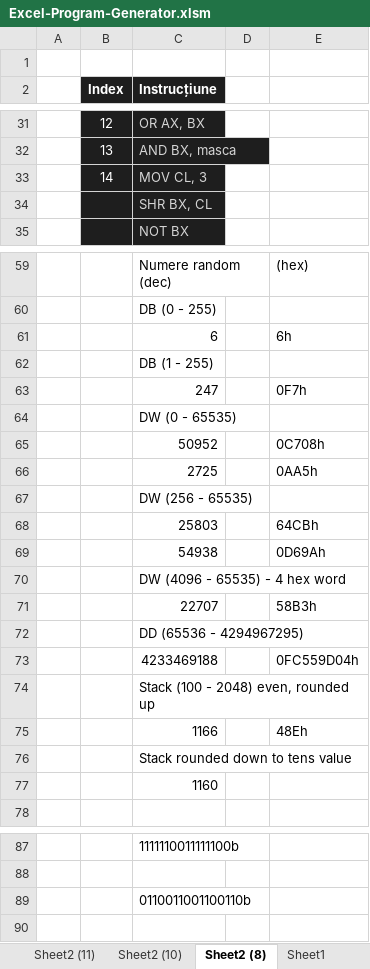
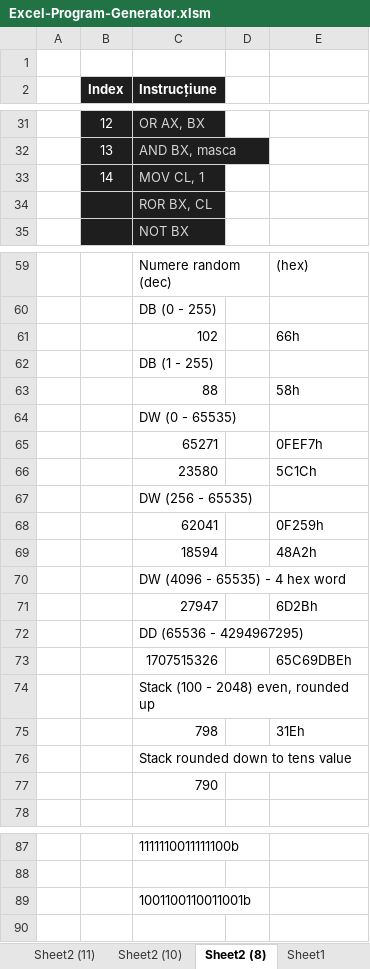
Before and after one commit to alexxmatei/Laborator-Programare-in-Limbaj-de-Asamblare, an Excel workbook: Excel-Program-Generator/Excel-Program-Generator.xlsm, sheet Sheet2 (8), drawn as a sheet; only a part is shown, gaps mark what is left out; values as stored, in another font and other column widths than the file's, no borders; removed rows and columns are numbered as before the commit, all else as after; the diff covers the shown part only; the diff names each change by its address in the sheet, - before the commit and + after, or states it on an @@ line.

```diff
--- a/Excel-Program-Generator/Excel-Program-Generator.xlsm (sheet Sheet2 (8))
+++ b/Excel-Program-Generator/Excel-Program-Generator.xlsm (sheet Sheet2 (8))
-C33 (Instrucțiune): MOV CL, 3
+C33 (Instrucțiune): MOV CL, 1
-C34 (Instrucțiune): SHR BX, CL
+C34 (Instrucțiune): ROR BX, CL
-row 61:  |  | 6 |  | 6h
+row 61:  |  | 102 |  | 66h
-row 63:  |  | 247 |  | 0F7h
+row 63:  |  | 88 |  | 58h
-row 65:  |  | 50952 |  | 0C708h
-row 66:  |  | 2725 |  | 0AA5h
+row 65:  |  | 65271 |  | 0FEF7h
+row 66:  |  | 23580 |  | 5C1Ch
-row 68:  |  | 25803 |  | 64CBh
-row 69:  |  | 54938 |  | 0D69Ah
+row 68:  |  | 62041 |  | 0F259h
+row 69:  |  | 18594 |  | 48A2h
-row 71:  |  | 22707 |  | 58B3h
+row 71:  |  | 27947 |  | 6D2Bh
-row 73:  |  | 4233469188 |  | 0FC559D04h
+row 73:  |  | 1707515326 |  | 65C69DBEh
-row 75:  |  | 1166 |  | 48Eh
+row 75:  |  | 798 |  | 31Eh
-C77 (Instrucțiune): 1160
+C77 (Instrucțiune): 790
-row 89:  |  | 0110011001100110b
+row 89:  |  | 1001100110011001b
```
Also changed, not shown: 1 added row, 1 removed row and 7 edited cells elsewhere in this sheet, sheet Sheet2 (12), sheet Sheet2 (14), sheet Sheet2 (11), sheet Sheet2 (13), sheet Sheet2 (9), sheet Sheet2 (10), 5 more sheets, other sheet tabs, formulas that keep their value.
